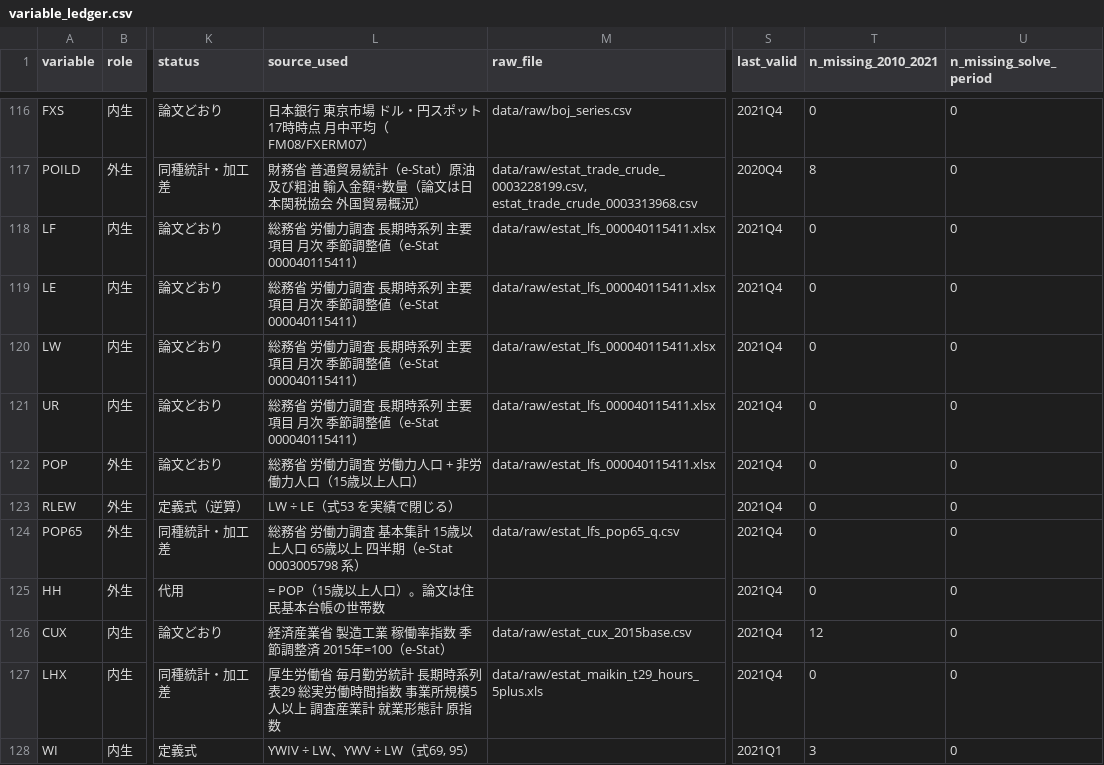
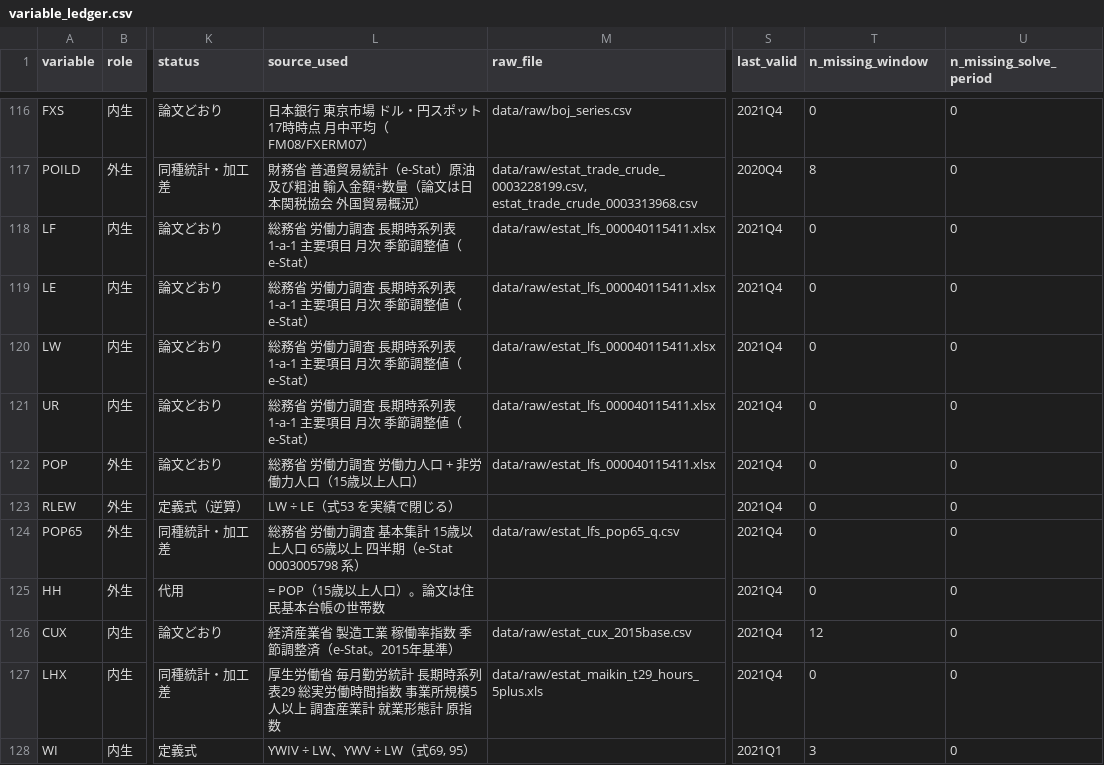
Before and after one commit to p72/esri-short-run-macro-model, a CSV file: data/processed/variable_ledger.csv, drawn as a sheet; only a part is shown, gaps mark what is left out; the diff names each change by its address in the sheet, - before the commit and + after, or states it on an @@ line.

```diff
--- a/data/processed/variable_ledger.csv
+++ b/data/processed/variable_ledger.csv
-T1: n_missing_2010_2021
+T1: n_missing_window
-L118:L121 (source_used): …期時系列 主要項目 月次 季節調整値（e-Stat 000040115411）
+L118:L121 (source_used): …期時系列表1-a-1 主要項目 月次 季節調整値（e-Stat）
-L126 (source_used): 経済産業省 製造工業 稼働率指数 季節調整済 2015年=100（e-Stat）
+L126 (source_used): 経済産業省 製造工業 稼働率指数 季節調整済（e-Stat。2015年基準）
```
Also changed, not shown: 33 other files.
